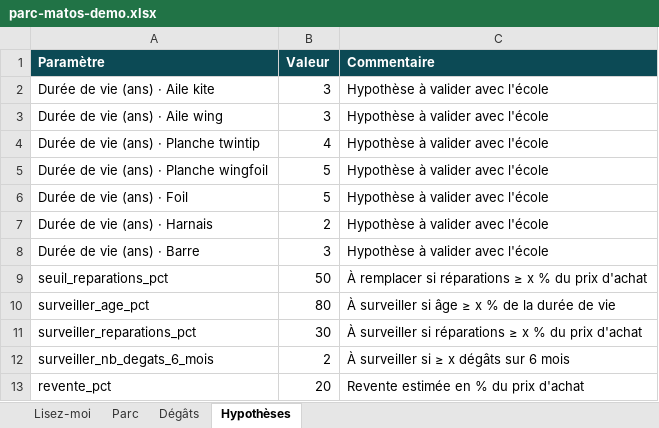
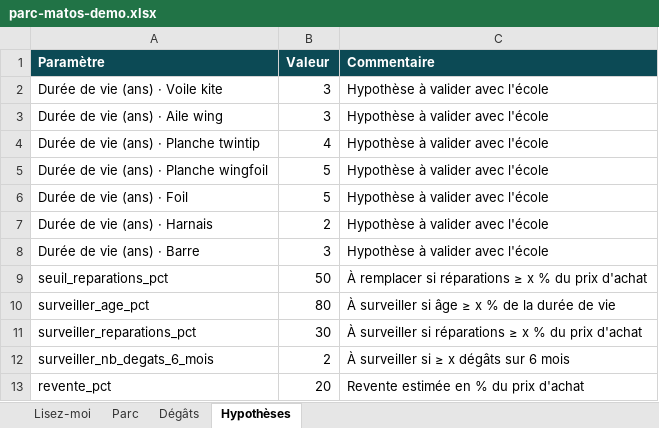
Before and after one commit to roxaneczarnobroda-lang/va-gwada-lab, an Excel workbook: clients/maximum-kite/data/parc-matos-demo.xlsx, sheet Hypothèses, drawn as a sheet; values as stored, in another font and other column widths than the file's, no borders; the diff names each change by its address in the sheet, - before the commit and + after, or states it on an @@ line.

```diff
--- a/clients/maximum-kite/data/parc-matos-demo.xlsx (sheet Hypothèses)
+++ b/clients/maximum-kite/data/parc-matos-demo.xlsx (sheet Hypothèses)
-A2 (Paramètre): Durée de vie (ans) · Aile kite
+A2 (Paramètre): Durée de vie (ans) · Voile kite
```
Also changed, not shown: sheet Parc, sheet Lisez-moi, 9 other files.
